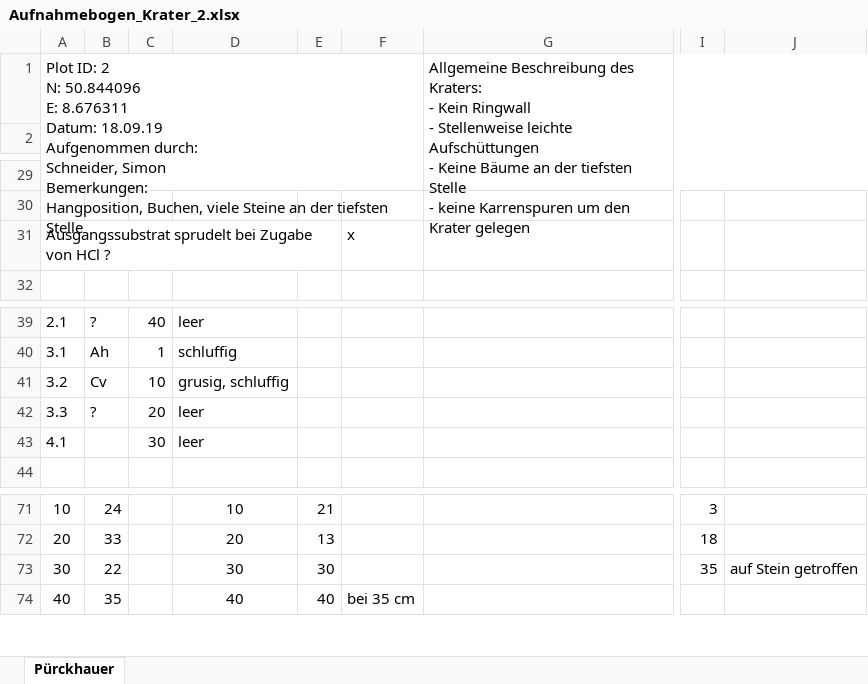
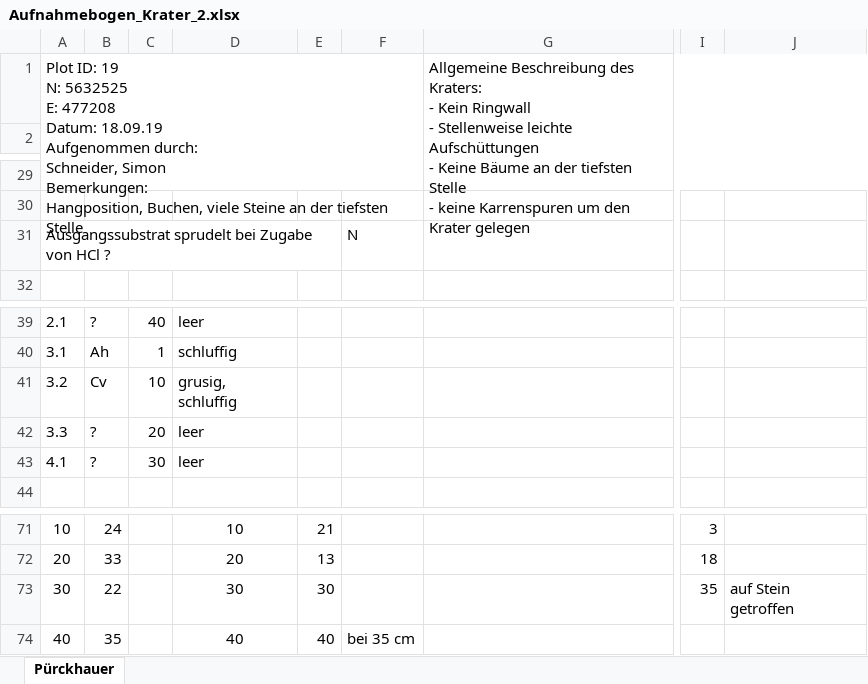
Before and after one commit to keltoskytoi/Envimaster-Geomorph, an Excel workbook: doc/Aufnahmen/Aufnahmebogen_Krater_2.xlsx, sheet Pürckhauer, drawn as a sheet; only a part is shown, gaps mark what is left out; values as stored, in another font and other column widths than the file's, no borders; charts and pictures not drawn; ↵ is a line break in a cell; the diff names each change by its address in the sheet, - before the commit and + after, or states it on an @@ line.

```diff
--- a/doc/Aufnahmen/Aufnahmebogen_Krater_2.xlsx (sheet Pürckhauer)
+++ b/doc/Aufnahmen/Aufnahmebogen_Krater_2.xlsx (sheet Pürckhauer)
-A1: Plot ID: 2 ↵ N: 50.844096 ↵ E: 8.676311 ↵ Datum: 18.09.19…
+A1: Plot ID: 19 ↵ N: 5632525 ↵ E: 477208 ↵ Datum: 18.09.19…
-F31: x
+F31: N
-D41: grusig, schluffig
+D41: grusig, ↵ schluffig
-B43: (empty)
+B43: ?
-J73: auf Stein getroffen
+J73: auf Stein ↵ getroffen
```
Also changed, not shown: charts or pictures, doc/Aufnahmebogen_Krater.xlsx, doc/Aufnahmen/Aufnahmebogen_Krater_1.xlsx, 5 other files.
